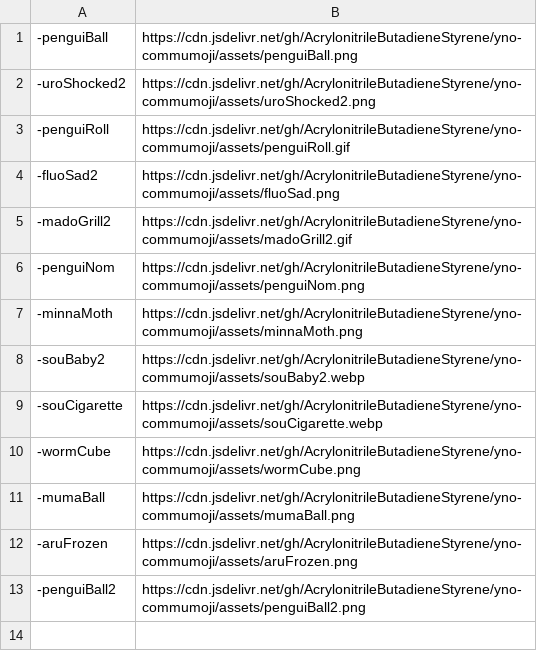
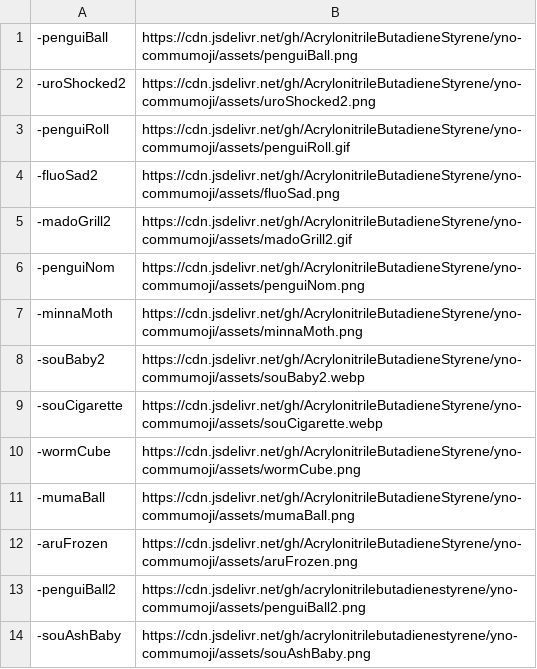
Before and after one commit to AcrylonitrileButadieneStyrene/yno-commumoji, a CSV file: config.csv, drawn as a sheet.

Commit message:
add souAshBaby by starbits

```diff
--- a/config.csv
+++ b/config.csv
@@ -12,2 +12,3 @@
 -aruFrozen,https://cdn.jsdelivr.net/gh/AcrylonitrileButadieneStyrene/yno-commumoji/assets/aruFrozen.png
--penguiBall2,https://cdn.jsdelivr.net/gh/AcrylonitrileButadieneStyrene/yno-commumoji/assets/penguiBall2.png
+-penguiBall2,https://cdn.jsdelivr.net/gh/acrylonitrilebutadienestyrene/yno-commumoji/assets/penguiBall2.png
+-souAshBaby,https://cdn.jsdelivr.net/gh/acrylonitrilebutadienestyrene/yno-commumoji/assets/souAshBaby.png
```
Also changed, not shown: 2 other files.
